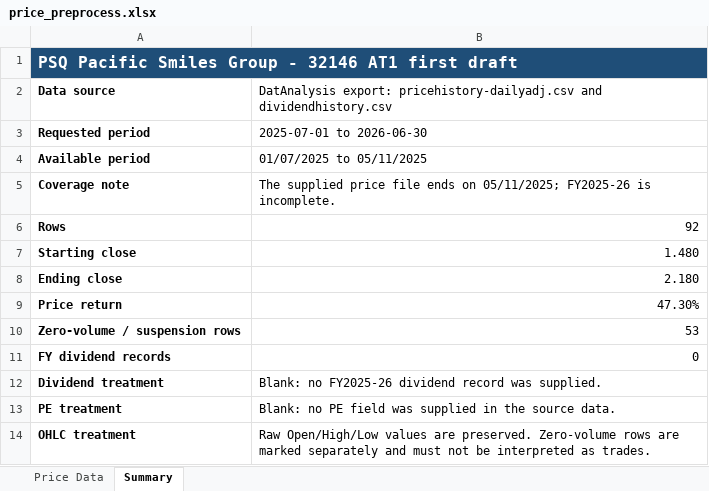
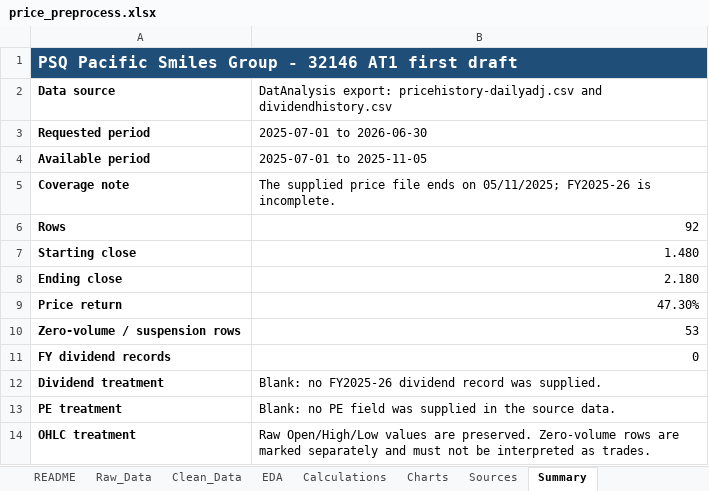
Before and after one commit to zhou3221194563-arch/43030, an Excel workbook: data/price_preprocess.xlsx, sheet Summary, drawn as a sheet; values as stored, in another font and other column widths than the file's, no borders; the diff names each change by its address in the sheet, - before the commit and + after, or states it on an @@ line.

Commit message:
add excel sheet

```diff
--- a/data/price_preprocess.xlsx (sheet Summary)
+++ b/data/price_preprocess.xlsx (sheet Summary)
-sheet tab: Price Data
+sheet tab: README
+sheet tab: Raw_Data
+sheet tab: Clean_Data
+sheet tab: EDA
+sheet tab: Calculations
+sheet tab: Charts
+sheet tab: Sources
-B4: 01/07/2025 to 05/11/2025
+B4: 2025-07-01 to 2025-11-05
```
Also changed, not shown: sheet README, 2 other files.
